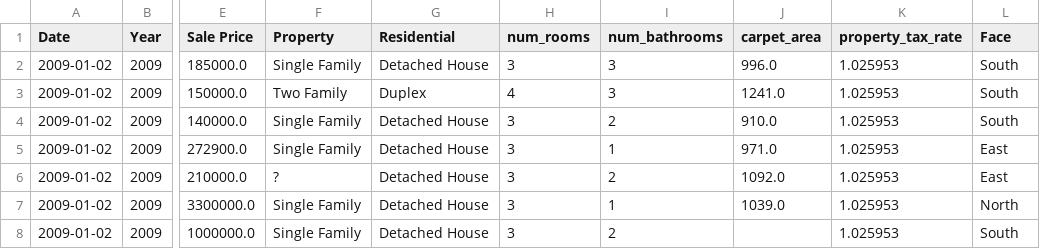
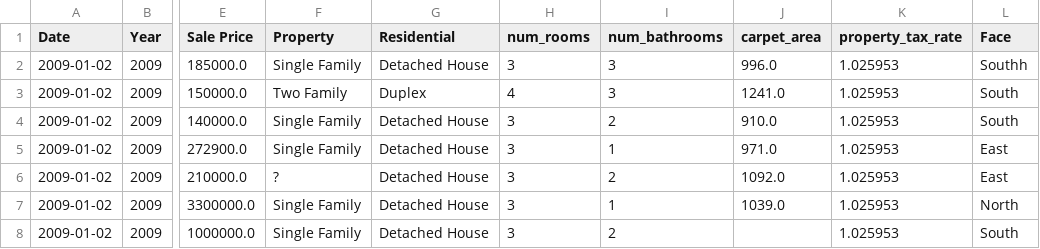
Before and after one commit to amrutha9104/IITM-MLP, a CSV file: Week 1/Week1_GA_dataset.csv, drawn as a sheet; only a part is shown, gaps mark what is left out; the diff names each change by its address in the sheet, - before the commit and + after, or states it on an @@ line.

Commit message:
Week 1 changes

```diff
--- a/Week 1/Week1_GA_dataset.csv
+++ b/Week 1/Week1_GA_dataset.csv
-L2 (Face): South
+L2 (Face): Southh
```
Also changed, not shown: 2 other files.
